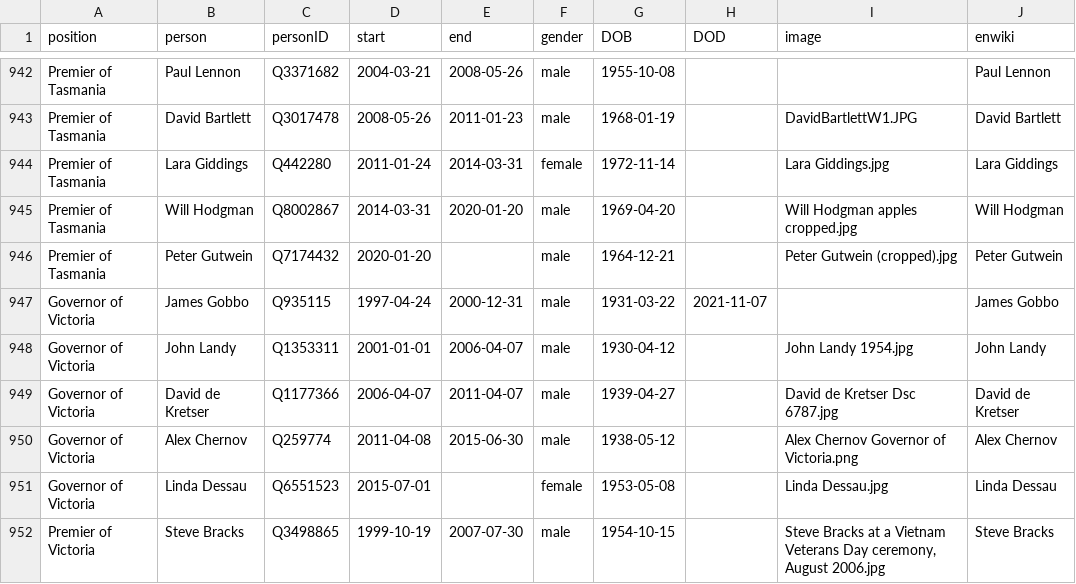
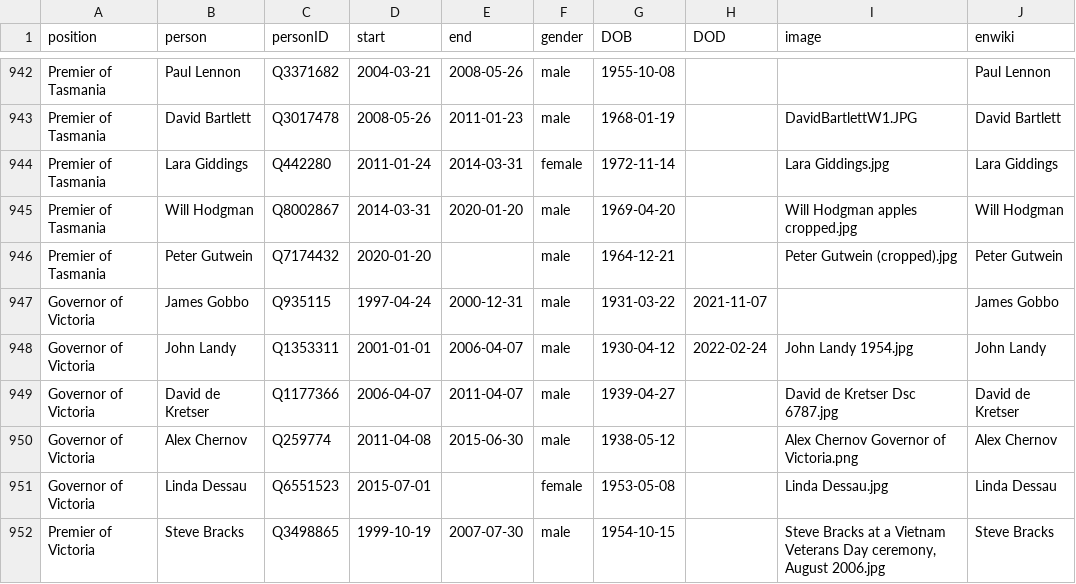
Before and after one commit to every-politician-scrapers/australia-cabinet, a CSV file: html/holders21.csv, drawn as a sheet; only a part is shown, gaps mark what is left out.

```diff
--- a/html/holders21.csv
+++ b/html/holders21.csv
@@ -947,3 +947,3 @@ Premier of Tasmania,Peter Gutwein,Q7174432,2020-01-20,,male,1964-12-21,,Peter Gu
 Governor of Victoria,James Gobbo,Q935115,1997-04-24,2000-12-31,male,1931-03-22,2021-11-07,,James Gobbo
-Governor of Victoria,John Landy,Q1353311,2001-01-01,2006-04-07,male,1930-04-12,,John Landy 1954.jpg,John Landy
+Governor of Victoria,John Landy,Q1353311,2001-01-01,2006-04-07,male,1930-04-12,2022-02-24,John Landy 1954.jpg,John Landy
 Governor of Victoria,David de Kretser,Q1177366,2006-04-07,2011-04-07,male,1939-04-27,,David de Kretser Dsc 6787.jpg,David de Kretser
```
Also changed, not shown: html/legislators.csv.
